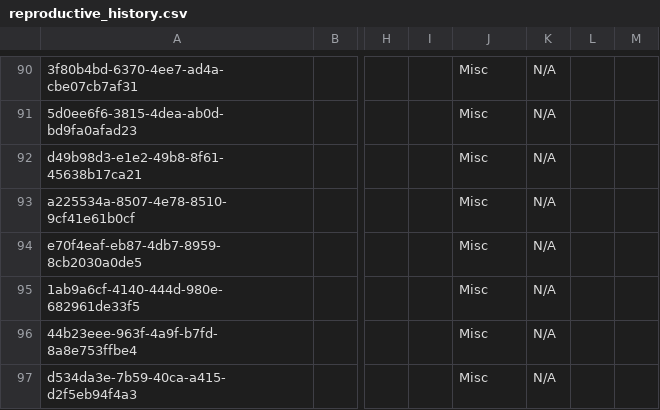
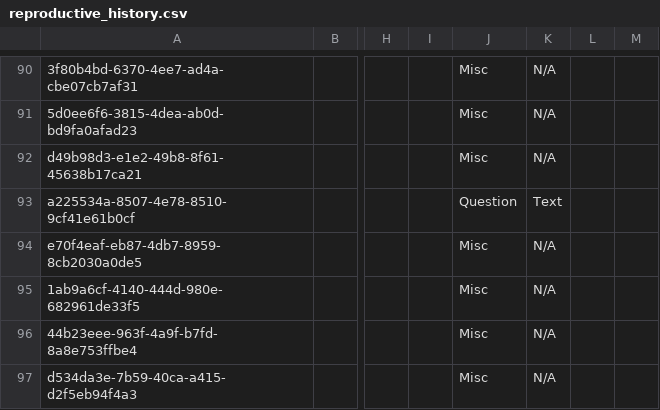
Before and after one commit to mekomsolutions/ozone-distro-cambodia, a CSV file: configs/openmrs/initializer_config/concepts/reproductive_history.csv, drawn as a sheet; only a part is shown, gaps mark what is left out; the diff names each change by its address in the sheet, - before the commit and + after, or states it on an @@ line.

Commit message:
Added other HPV Virus text field

```diff
--- a/configs/openmrs/initializer_config/concepts/reproductive_history.csv
+++ b/configs/openmrs/initializer_config/concepts/reproductive_history.csv
-J93: Misc
+J93: Question
-K93: N/A
+K93: Text
```
Also changed, not shown: 1 other file.
